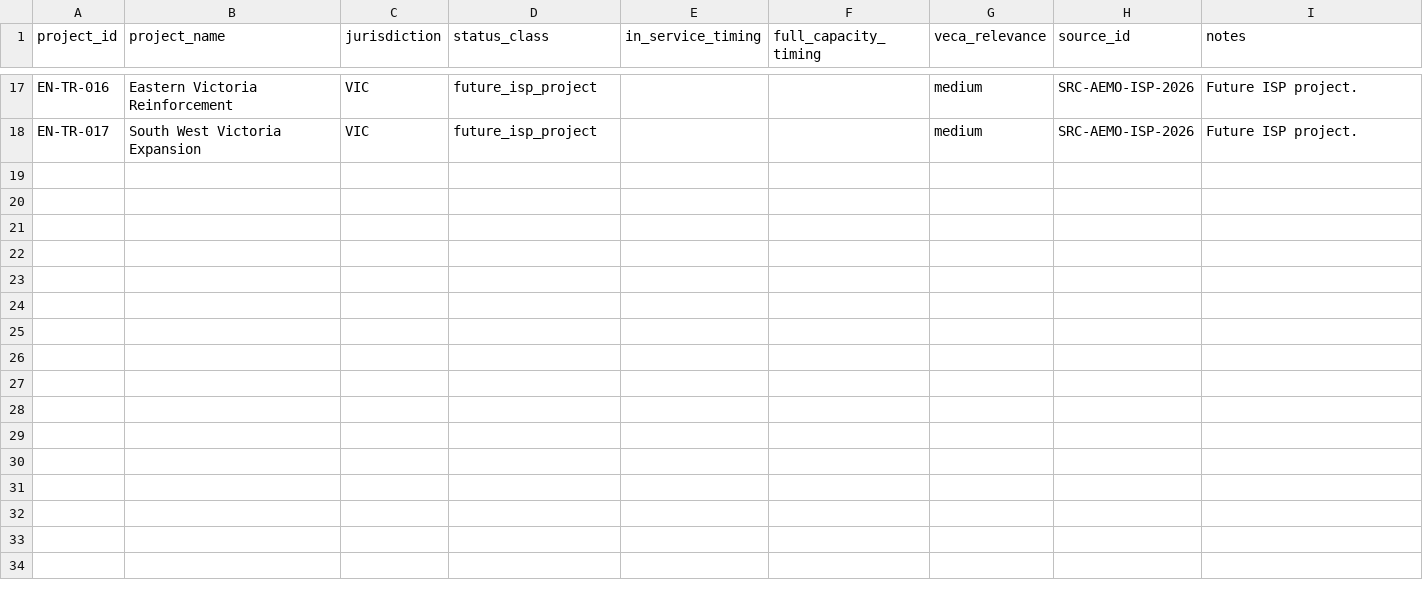
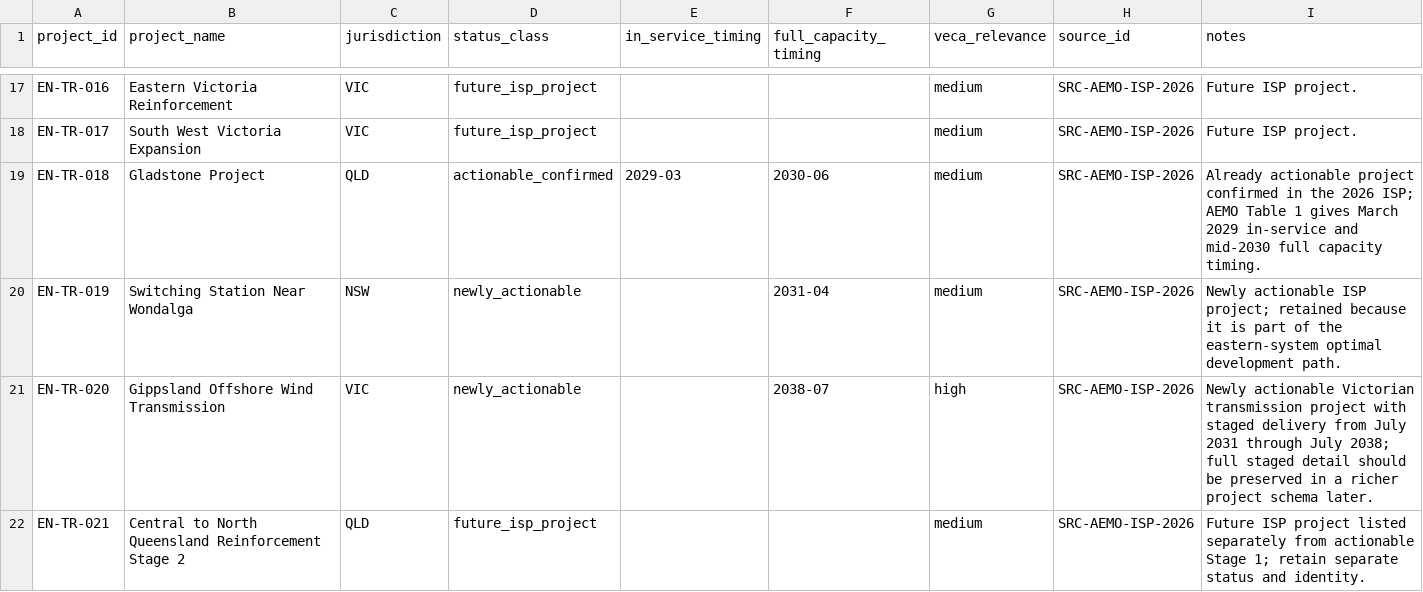
Before and after one commit to thilliam/VECA-2075, a CSV file: domains/energy/data/derived/transmission_projects_seed.csv, drawn as a sheet; only a part is shown, gaps mark what is left out; the diff names each change by its address in the sheet, - before the commit and + after, or states it on an @@ line.

Commit message:
Migrate first existing sources through assurance
* Reconcile existing AEMO ISP transmission seed

* Record first existing-source assurance tranche

* Complete AEMO 2026 ISP east-coast transmission seed

* Reconcile AEMO ISP transmission manifest

* Record repaired AEMO reconciliation

```diff
--- a/domains/energy/data/derived/transmission_projects_seed.csv
+++ b/domains/energy/data/derived/transmission_projects_seed.csv
+row 19: EN-TR-018 | Gladstone Project | QLD | actionable_confirmed | 2029-03 | 2030-06 | medium | SRC-AEMO-ISP-2026 | Already actionable project confirmed in the 2026 ISP; AEMO Table 1 gives March 2029 in-service and mid-2030 full capacity timing.
+row 20: EN-TR-019 | Switching Station Near Wondalga | NSW | newly_actionable |  | 2031-04 | medium | SRC-AEMO-ISP-2026 | Newly actionable ISP project; retained because it is part of the eastern-system optimal development path.
+row 21: EN-TR-020 | Gippsland Offshore Wind Transmission | VIC | newly_actionable |  | 2038-07 | high | SRC-AEMO-ISP-2026 | Newly actionable Victorian transmission project with staged delivery from July 2031 through July 2038; full staged detail should be preserved in a richer project schema later.
+row 22: EN-TR-021 | Central to North Queensland Reinforcement Stage 2 | QLD | future_isp_project |  |  | medium | SRC-AEMO-ISP-2026 | Future ISP project listed separately from actionable Stage 1; retain separate status and identity.
```
Also changed, not shown: 2 other files.
